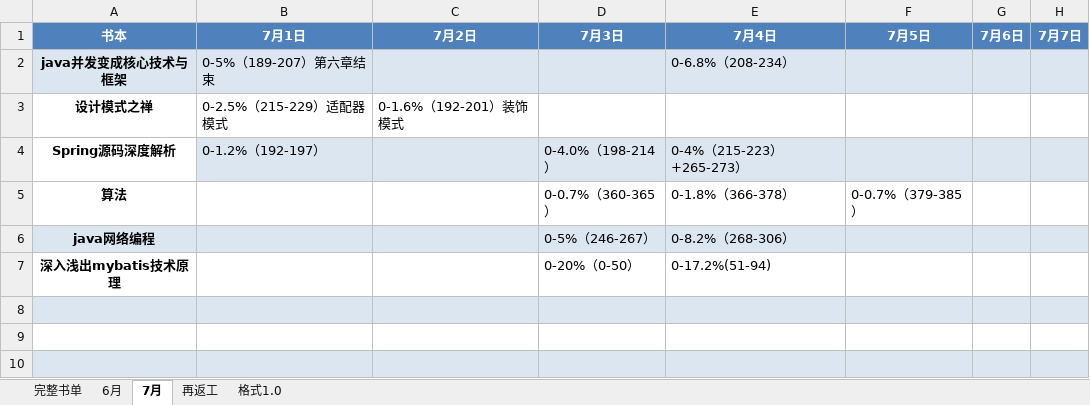
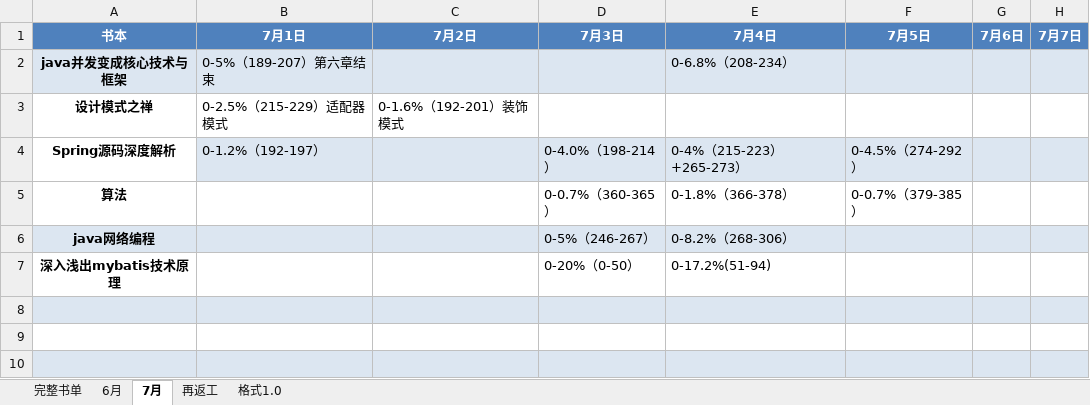
Before and after one commit to jianglong161/-, an Excel workbook: 书单-2017.xlsx, sheet 7月, drawn as a sheet; only a part is shown; values as stored, in another font and other column widths than the file's, no borders; the diff names each change by its address in the sheet, - before the commit and + after, or states it on an @@ line.

Commit message:
更新书单进度-Spring源码

```diff
--- a/书单-2017.xlsx (sheet 7月)
+++ b/书单-2017.xlsx (sheet 7月)
-F4: (empty)
+F4: 0-4.5%（274-292）
```
